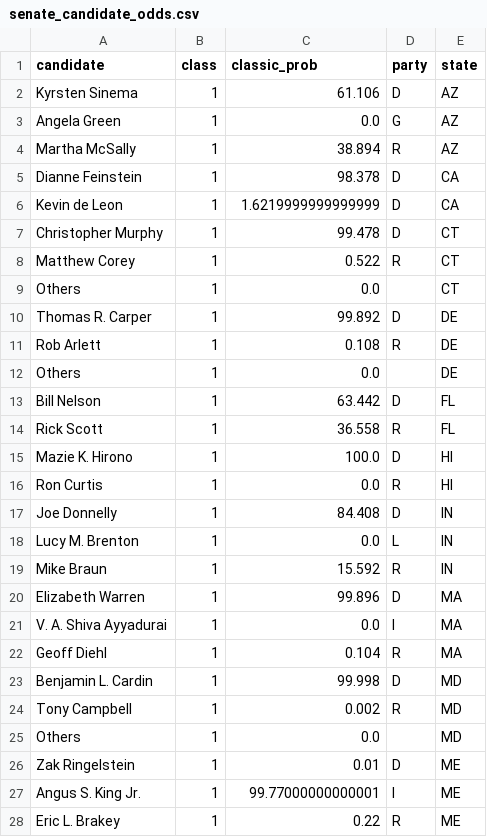
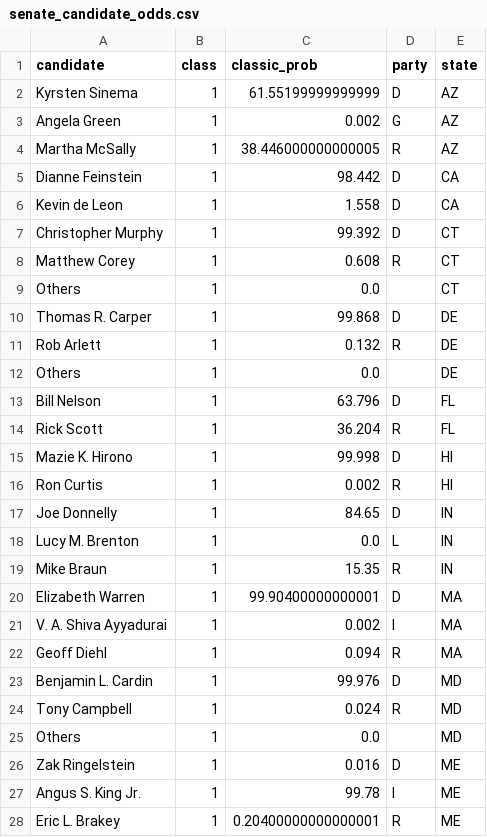
Before and after one commit to BuzzFeedNews/2018-10-midterm-demographics, a CSV file: data/fivethirtyeight/senate_candidate_odds.csv, drawn as a sheet; only a part is shown; the diff covers the shown part only.

```diff
--- a/data/fivethirtyeight/senate_candidate_odds.csv
+++ b/data/fivethirtyeight/senate_candidate_odds.csv
@@ -1,28 +1,28 @@
 candidate,class,classic_prob,party,state
-Kyrsten Sinema,1,61.106,D,AZ
-Angela Green,1,0.0,G,AZ
-Martha McSally,1,38.894,R,AZ
-Dianne Feinstein,1,98.378,D,CA
-Kevin de Leon,1,1.6219999999999999,D,CA
-Christopher Murphy,1,99.478,D,CT
-Matthew Corey,1,0.522,R,CT
+Kyrsten Sinema,1,61.55199999999999,D,AZ
+Angela Green,1,0.002,G,AZ
+Martha McSally,1,38.446000000000005,R,AZ
+Dianne Feinstein,1,98.442,D,CA
+Kevin de Leon,1,1.558,D,CA
+Christopher Murphy,1,99.392,D,CT
+Matthew Corey,1,0.608,R,CT
 Others,1,0.0,,CT
-Thomas R. Carper,1,99.892,D,DE
-Rob Arlett,1,0.108,R,DE
+Thomas R. Carper,1,99.868,D,DE
+Rob Arlett,1,0.132,R,DE
 Others,1,0.0,,DE
-Bill Nelson,1,63.442,D,FL
-Rick Scott,1,36.558,R,FL
-Mazie K. Hirono,1,100.0,D,HI
-Ron Curtis,1,0.0,R,HI
-Joe Donnelly,1,84.408,D,IN
+Bill Nelson,1,63.796,D,FL
+Rick Scott,1,36.204,R,FL
+Mazie K. Hirono,1,99.998,D,HI
+Ron Curtis,1,0.002,R,HI
+Joe Donnelly,1,84.65,D,IN
 Lucy M. Brenton,1,0.0,L,IN
-Mike Braun,1,15.592,R,IN
-Elizabeth Warren,1,99.896,D,MA
-V. A. Shiva Ayyadurai,1,0.0,I,MA
-Geoff Diehl,1,0.104,R,MA
-Benjamin L. Cardin,1,99.998,D,MD
-Tony Campbell,1,0.002,R,MD
+Mike Braun,1,15.35,R,IN
+Elizabeth Warren,1,99.90400000000001,D,MA
+V. A. Shiva Ayyadurai,1,0.002,I,MA
+Geoff Diehl,1,0.094,R,MA
+Benjamin L. Cardin,1,99.976,D,MD
+Tony Campbell,1,0.024,R,MD
 Others,1,0.0,,MD
-Zak Ringelstein,1,0.01,D,ME
-Angus S. King Jr.,1,99.77000000000001,I,ME
-Eric L. Brakey,1,0.22,R,ME
+Zak Ringelstein,1,0.016,D,ME
+Angus S. King Jr.,1,99.78,I,ME
+Eric L. Brakey,1,0.20400000000000001,R,ME
```
Also changed, not shown: 53 edited cells elsewhere in this file, data/fivethirtyeight/house_candidate_odds.csv, data/fivethirtyeight/senate-voter-power-index.csv, 4 other files.
